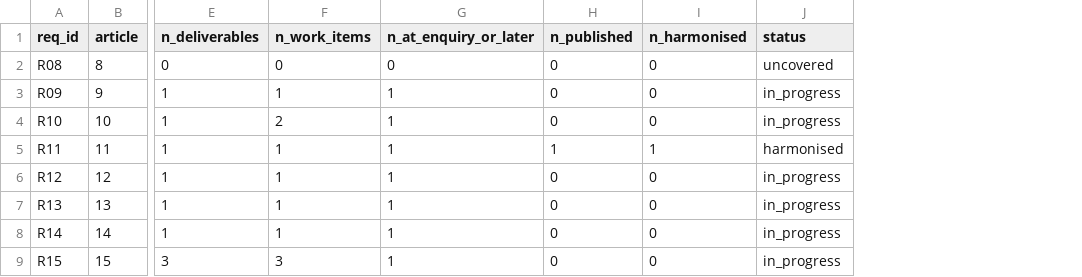
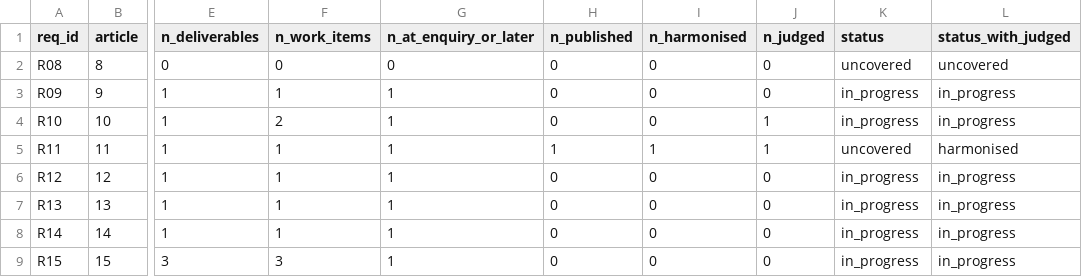
Before and after one commit to simones99/ai-act-standards-map, a CSV file: data/derived/coverage_by_requirement.csv, drawn as a sheet; only a part is shown, gaps mark what is left out; addresses are those after the commit; the diff names each change by its address in the sheet, - before the commit and + after, or states it on an @@ line.

Commit message:
site and quality note read the two statuses from the coverage file; sourced_status leaves site.py

```diff
--- a/data/derived/coverage_by_requirement.csv
+++ b/data/derived/coverage_by_requirement.csv
+column J (n_judged), rows 2-9: 0 | 0 | 1 | 1 | 0 | 0 | 0 | 0
+column L (status_with_judged), rows 2-9: uncovered | in_progress | in_progress | harmonised | in_progress | in_progress | in_progress | in_progress
-K5 (status): harmonised
+K5 (status): uncovered
```
Also changed, not shown: 8 other files.
